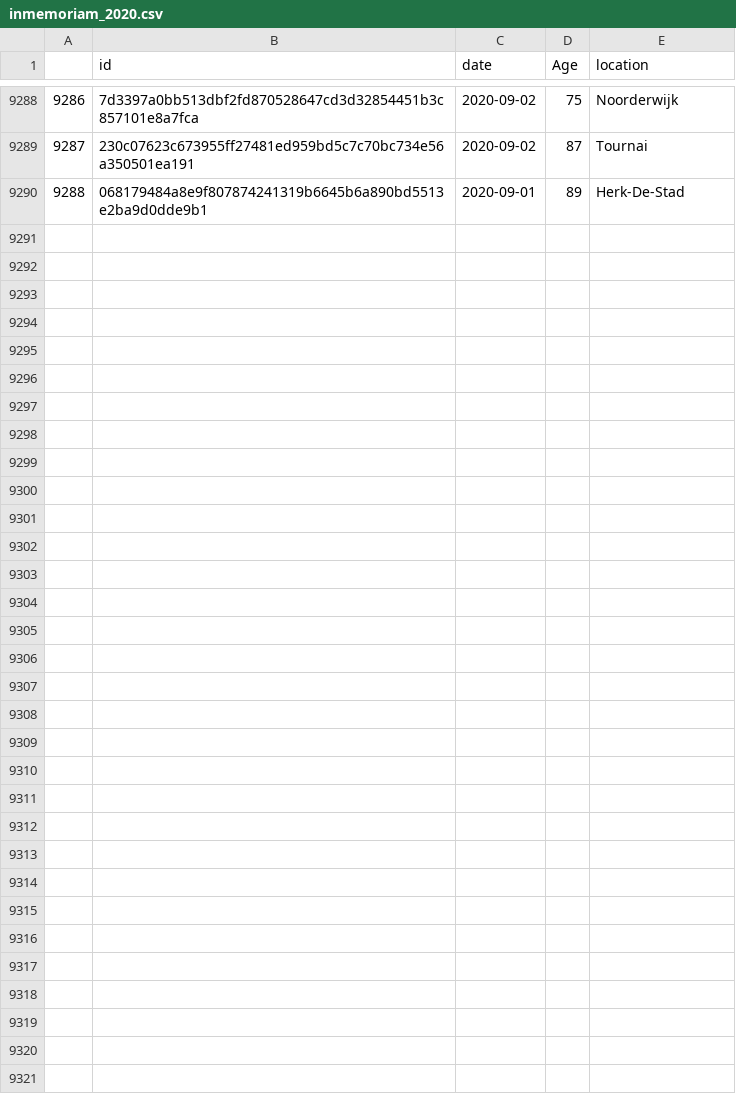
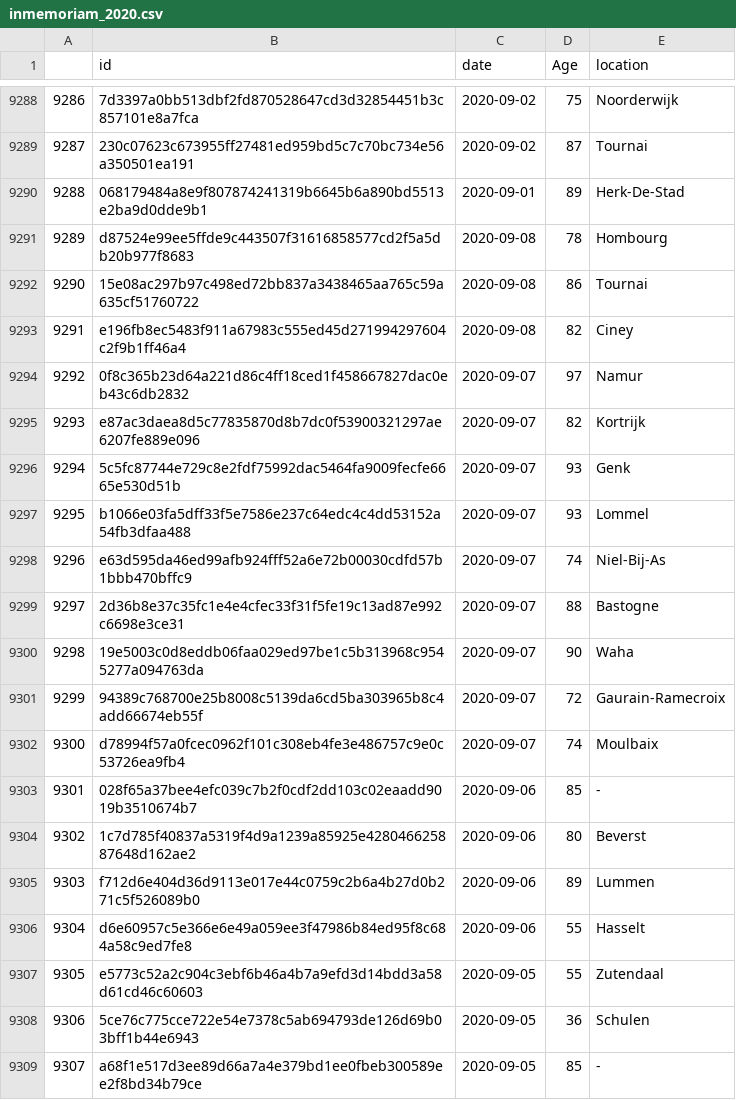
Before and after one commit to pschaus/covidbe-opendata, a CSV file: static/csv/inmemoriam_2020.csv, drawn as a sheet; only a part is shown, gaps mark what is left out; the diff covers the shown part only.

```diff
--- a/static/csv/inmemoriam_2020.csv
+++ b/static/csv/inmemoriam_2020.csv
@@ -9290 +9290,20 @@
 9288,068179484a8e9f807874241319b6645b6a890bd5513e2ba9d0dde9b1,2020-09-01,89,Herk-De-Stad
+9289,d87524e99ee5ffde9c443507f31616858577cd2f5a5db20b977f8683,2020-09-08,78,Hombourg
+9290,15e08ac297b97c498ed72bb837a3438465aa765c59a635cf51760722,2020-09-08,86,Tournai
+9291,e196fb8ec5483f911a67983c555ed45d271994297604c2f9b1ff46a4,2020-09-08,82,Ciney
+9292,0f8c365b23d64a221d86c4ff18ced1f458667827dac0eb43c6db2832,2020-09-07,97,Namur
+9293,e87ac3daea8d5c77835870d8b7dc0f53900321297ae6207fe889e096,2020-09-07,82,Kortrijk
+9294,5c5fc87744e729c8e2fdf75992dac5464fa9009fecfe6665e530d51b,2020-09-07,93,Genk
+9295,b1066e03fa5dff33f5e7586e237c64edc4c4dd53152a54fb3dfaa488,2020-09-07,93,Lommel
+9296,e63d595da46ed99afb924fff52a6e72b00030cdfd57b1bbb470bffc9,2020-09-07,74,Niel-Bij-As
+9297,2d36b8e37c35fc1e4e4cfec33f31f5fe19c13ad87e992c6698e3ce31,2020-09-07,88,Bastogne
+9298,19e5003c0d8eddb06faa029ed97be1c5b313968c9545277a094763da,2020-09-07,90,Waha
+9299,94389c768700e25b8008c5139da6cd5ba303965b8c4add66674eb55f,2020-09-07,72,Gaurain-Ramecroix
+9300,d78994f57a0fcec0962f101c308eb4fe3e486757c9e0c53726ea9fb4,2020-09-07,74,Moulbaix
+9301,028f65a37bee4efc039c7b2f0cdf2dd103c02eaadd9019b3510674b7,2020-09-06,85,-
+9302,1c7d785f40837a5319f4d9a1239a85925e428046625887648d162ae2,2020-09-06,80,Beverst
+9303,f712d6e404d36d9113e017e44c0759c2b6a4b27d0b271c5f526089b0,2020-09-06,89,Lummen
+9304,d6e60957c5e366e6e49a059ee3f47986b84ed95f8c684a58c9ed7fe8,2020-09-06,55,Hasselt
+9305,e5773c52a2c904c3ebf6b46a4b7a9efd3d14bdd3a58d61cd46c60603,2020-09-05,55,Zutendaal
+9306,5ce76c775cce722e54e7378c5ab694793de126d69b03bff1b44e6943,2020-09-05,36,Schulen
+9307,a68f1e517d3ee89d66a7a4e379bd1ee0fbeb300589ee2f8bd34b79ce,2020-09-05,85,-
```
Also changed, not shown: 10 added rows elsewhere in this file, static/csv/be-covid-timeseries.csv, static/csv/cases_daily_ins3.csv, 51 other files.
